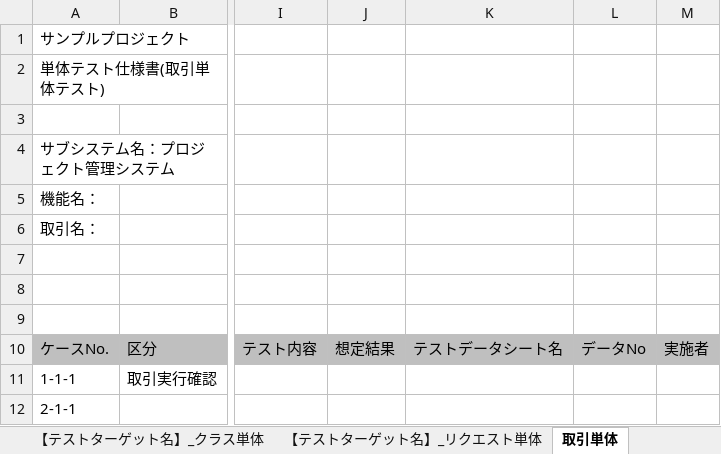
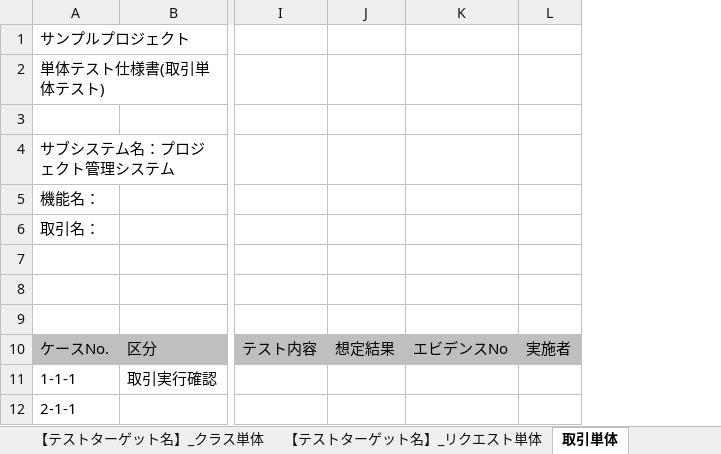
Before and after one commit to Fintan-contents/nablarch-system-development-guide, an Excel workbook: Sample_Project/設計書/A1_プロジェクト管理システム/020_方式設計/020_開発標準/020_テスト標準/単体テスト仕様書(画面)_(取引ID)_(取引名).xlsx, sheet 取引単体, drawn as a sheet; only a part is shown, gaps mark what is left out; values as stored, in another font and other column widths than the file's, no borders; removed rows and columns are numbered as before the commit, all else as after; the diff names each change by its address in the sheet, - before the commit and + after, or states it on an @@ line.

Commit message:
取引単体シートのカラムを修正
「テストデータシート名」「データNo」カラムを削除し、「エビデンスNo」カラムを追加した。
もともと修正前のカラムは開発標準と同一であり、この状態を正と判断していたが、
実際の単体テスト仕様書と比較して差分があったこと、及び画面の取引単体テストでは特にNTFを使用しない想定であって
「テストデータシート名」「データNo」という表現は適当ではないと判断し、このタイミングで修正した。

```diff
--- a/Sample_Project/設計書/A1_プロジェクト管理システム/020_方式設計/020_開発標準/020_テスト標準/単体テスト仕様書(画面)_(取引ID)_(取引名).xlsx (sheet 取引単体)
+++ b/Sample_Project/設計書/A1_プロジェクト管理システム/020_方式設計/020_開発標準/020_テスト標準/単体テスト仕様書(画面)_(取引ID)_(取引名).xlsx (sheet 取引単体)
-column K, row 10: テストデータシート名
-column L, row 10: データNo
+column K, row 10: エビデンスNo
```
Also changed, not shown: charts or pictures.
